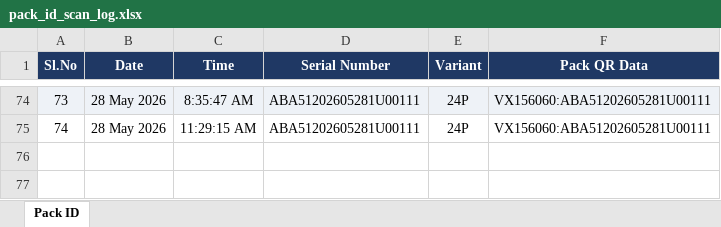
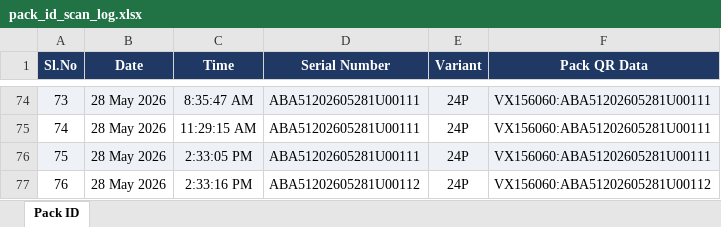
Before and after one commit to Radarcalibration/HV-Label-Printing, an Excel workbook: models/hv/data/pack_id_scan_log.xlsx, sheet Pack ID, drawn as a sheet; only a part is shown, gaps mark what is left out; values as stored, in another font and other column widths than the file's, no borders; the diff names each change by its address in the sheet, - before the commit and + after, or states it on an @@ line.

```diff
--- a/models/hv/data/pack_id_scan_log.xlsx (sheet Pack ID)
+++ b/models/hv/data/pack_id_scan_log.xlsx (sheet Pack ID)
+row 76: 75 | 28 May 2026 | 2:33:05 PM | ABA51202605281U00111 | 24P | VX156060:ABA51202605281U00111
+row 77: 76 | 28 May 2026 | 2:33:16 PM | ABA51202605281U00112 | 24P | VX156060:ABA51202605281U00112
```
Also changed, not shown: models/hv/data/scan_log.xlsx, 43 other files.
